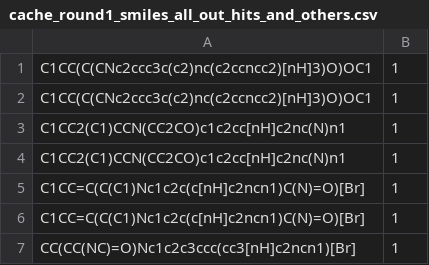
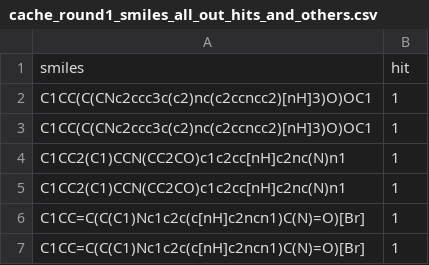
Before and after one commit to JudeWells/plixer, a CSV file: data/cache_round1_smiles_all_out_hits_and_others.csv, drawn as a sheet; only a part is shown; the shorter side is filled out with more unchanged rows; the diff names each change by its address in the sheet, - before the commit and + after, or states it on an @@ line.

```diff
--- a/data/cache_round1_smiles_all_out_hits_and_others.csv
+++ b/data/cache_round1_smiles_all_out_hits_and_others.csv
+row 1: smiles | hit
```
Also changed, not shown: 7 other files.
